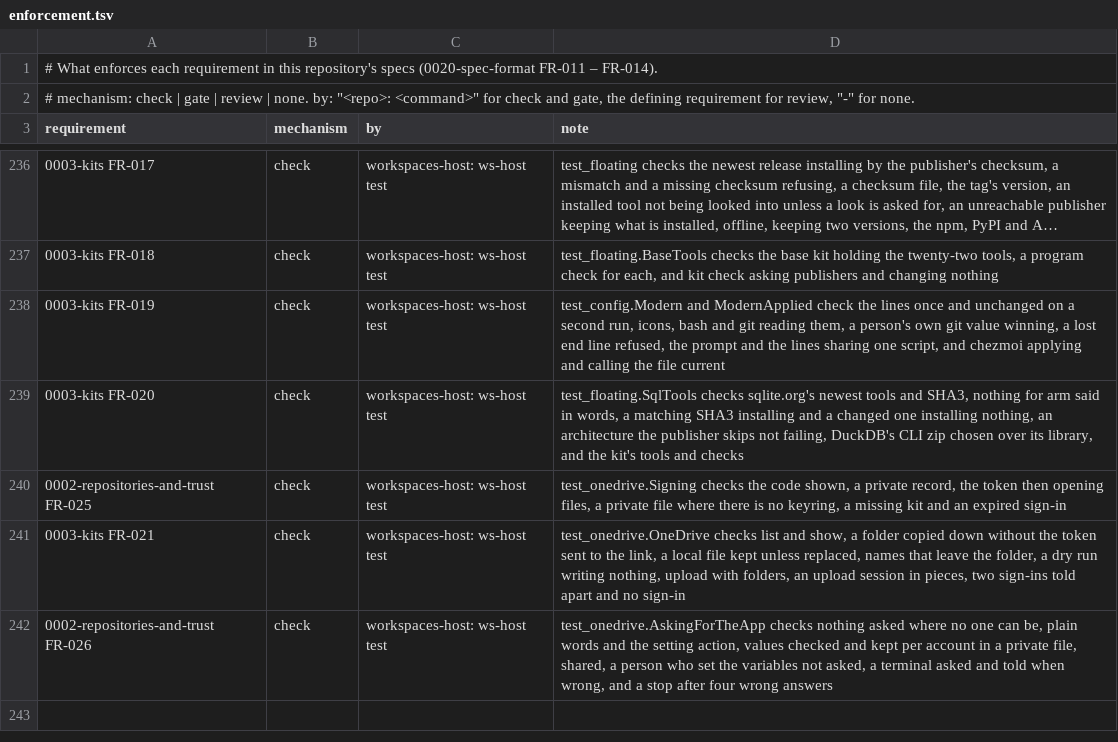
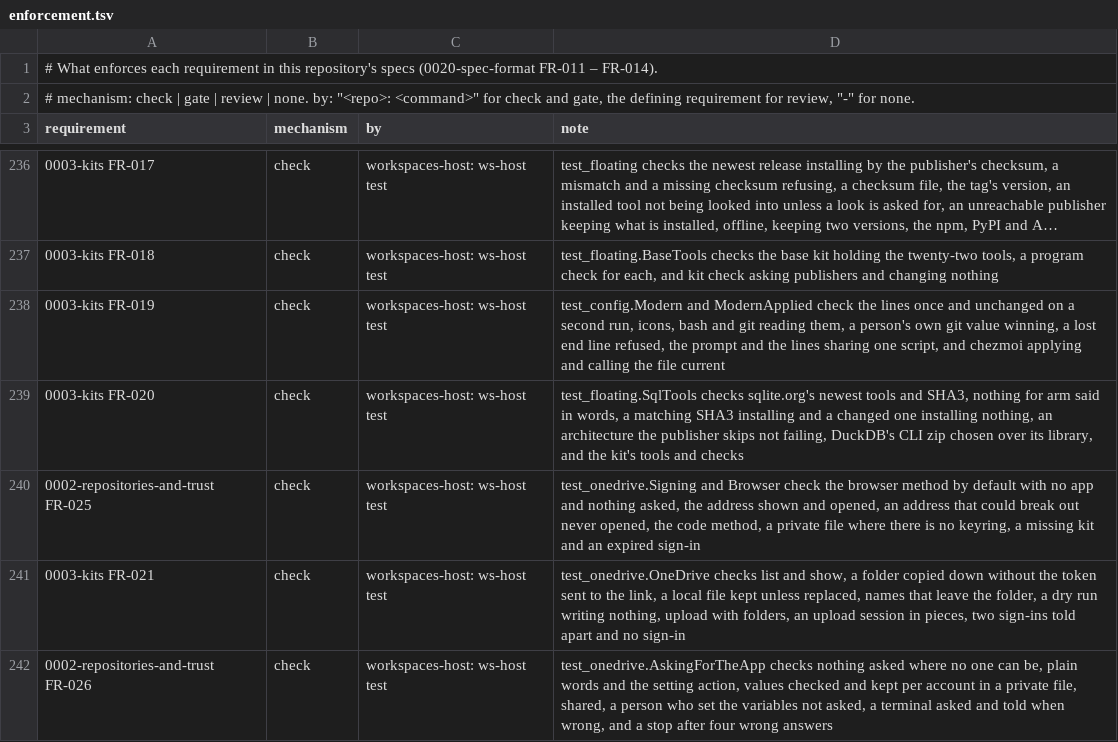
Before and after one commit to intellectual-frontiers/workspaces-host, a TSV file: spec-kit/enforcement.tsv, drawn as a sheet; only a part is shown, gaps mark what is left out; long unchanged cells end in ….

```diff
--- a/spec-kit/enforcement.tsv
+++ b/spec-kit/enforcement.tsv
@@ -239,3 +239,3 @@ requirement	mechanism	by	note
 0003-kits FR-020	check	workspaces-host: ws-host test	test_floating.SqlTools checks sqlite.org's newest tools and SHA3, nothing for arm said in words, a matching SHA3 installing and a changed one installing nothing, an architecture the publisher skips not failing, DuckDB's CLI zip chosen over its library, and the kit's tools and checks
-0002-repositories-and-trust FR-025	check	workspaces-host: ws-host test	test_onedrive.Signing checks the code shown, a private record, the token then opening files, a private file where there is no keyring, a missing kit and an expired sign-in
+0002-repositories-and-trust FR-025	check	workspaces-host: ws-host test	test_onedrive.Signing and Browser check the browser method by default with no app and nothing asked, the address shown and opened, an address that could break out never opened, the code method, a private file where there is no keyring, a missing kit and an expired sign-in
 0003-kits FR-021	check	workspaces-host: ws-host test	test_onedrive.OneDrive checks list and show, a folder copied down without the token sent to the link, a local file kept unless replaced, names that leave the folder, a dry run writing nothing, upload with folders, an upload session in pieces, two sign-ins told apart and no sign-in
```
Also changed, not shown: 9 other files.
